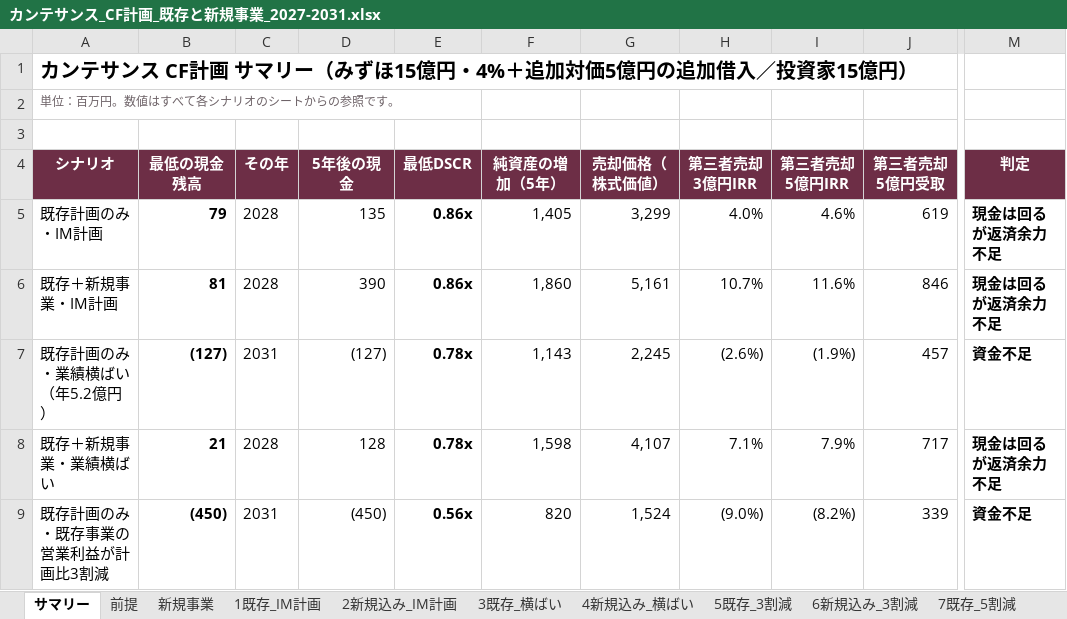
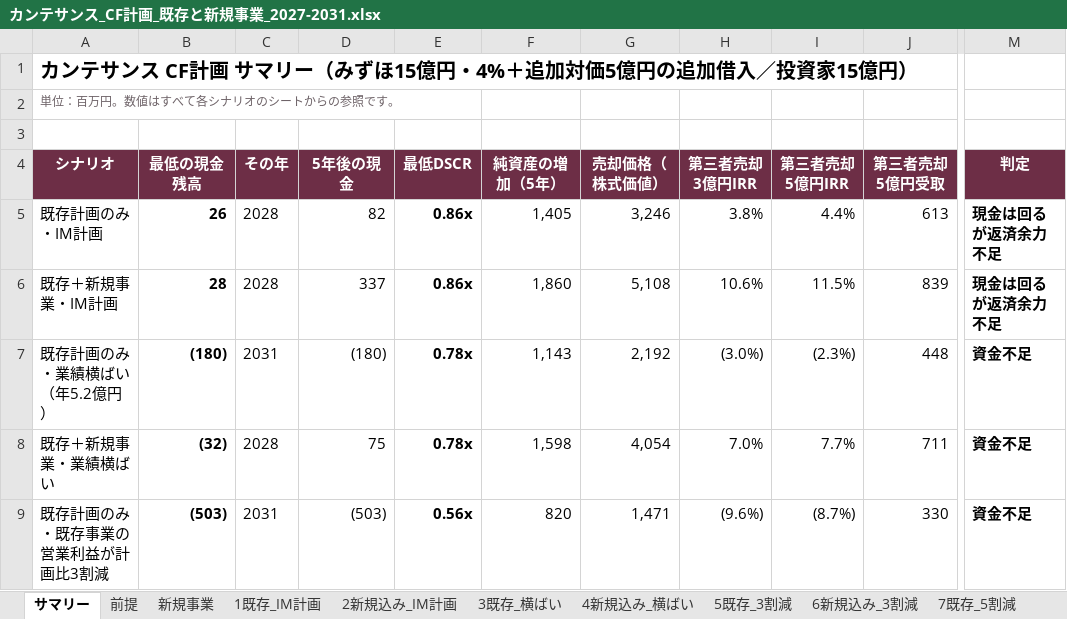
Before and after one commit to nakano-winebank/wine-auction, an Excel workbook: M&A/カンテサンス/カンテサンス_CF計画_既存と新規事業_2027-2031.xlsx, sheet サマリー, drawn as a sheet; only a part is shown, gaps mark what is left out; values as stored, in another font and other column widths than the file's, no borders; the diff covers the shown part only; the diff names each change by its address in the sheet, - before the commit and + after, or states it on an @@ line.

```diff
--- a/M&A/カンテサンス/カンテサンス_CF計画_既存と新規事業_2027-2031.xlsx (sheet サマリー)
+++ b/M&A/カンテサンス/カンテサンス_CF計画_既存と新規事業_2027-2031.xlsx (sheet サマリー)
-B5 (最低の現金残高): 79
+B5 (最低の現金残高): 26
-D5 (5年後の現金): 135
+D5 (5年後の現金): 82
-G5 (売却価格（株式価値）): 3,299
+G5 (売却価格（株式価値）): 3,246
-H5 (第三者売却 3億円IRR): 4.0%
+H5 (第三者売却 3億円IRR): 3.8%
-I5 (第三者売却 5億円IRR): 4.6%
+I5 (第三者売却 5億円IRR): 4.4%
-J5 (第三者売却 5億円受取): 619
+J5 (第三者売却 5億円受取): 613
-B6 (最低の現金残高): 81
+B6 (最低の現金残高): 28
-D6 (5年後の現金): 390
+D6 (5年後の現金): 337
-G6 (売却価格（株式価値）): 5,161
+G6 (売却価格（株式価値）): 5,108
-H6 (第三者売却 3億円IRR): 10.7%
+H6 (第三者売却 3億円IRR): 10.6%
-I6 (第三者売却 5億円IRR): 11.6%
+I6 (第三者売却 5億円IRR): 11.5%
-J6 (第三者売却 5億円受取): 846
+J6 (第三者売却 5億円受取): 839
-B7 (最低の現金残高): (127)
+B7 (最低の現金残高): (180)
-D7 (5年後の現金): (127)
+D7 (5年後の現金): (180)
-G7 (売却価格（株式価値）): 2,245
+G7 (売却価格（株式価値）): 2,192
-H7 (第三者売却 3億円IRR): (2.6%)
+H7 (第三者売却 3億円IRR): (3.0%)
-I7 (第三者売却 5億円IRR): (1.9%)
+I7 (第三者売却 5億円IRR): (2.3%)
-J7 (第三者売却 5億円受取): 457
+J7 (第三者売却 5億円受取): 448
-B8 (最低の現金残高): 21
+B8 (最低の現金残高): (32)
-D8 (5年後の現金): 128
+D8 (5年後の現金): 75
-G8 (売却価格（株式価値）): 4,107
+G8 (売却価格（株式価値）): 4,054
-H8 (第三者売却 3億円IRR): 7.1%
+H8 (第三者売却 3億円IRR): 7.0%
-I8 (第三者売却 5億円IRR): 7.9%
+I8 (第三者売却 5億円IRR): 7.7%
-J8 (第三者売却 5億円受取): 717
+J8 (第三者売却 5億円受取): 711
-M8 (判定): 現金は回るが返済余力不足
+M8 (判定): 資金不足
-B9 (最低の現金残高): (450)
+B9 (最低の現金残高): (503)
-D9 (5年後の現金): (450)
+D9 (5年後の現金): (503)
-G9 (売却価格（株式価値）): 1,524
+G9 (売却価格（株式価値）): 1,471
-H9 (第三者売却 3億円IRR): (9.0%)
+H9 (第三者売却 3億円IRR): (9.6%)
-I9 (第三者売却 5億円IRR): (8.2%)
+I9 (第三者売却 5億円IRR): (8.7%)
-J9 (第三者売却 5億円受取): 339
+J9 (第三者売却 5億円受取): 330
```
Also changed, not shown: 19 edited cells elsewhere in this sheet, sheet 1既存_IM計画, sheet 2新規込み_IM計画, sheet 6新規込み_3割減, sheet 4新規込み_横ばい, sheet 7既存_5割減, sheet 5既存_3割減, 3 more sheets, 1 other file.
